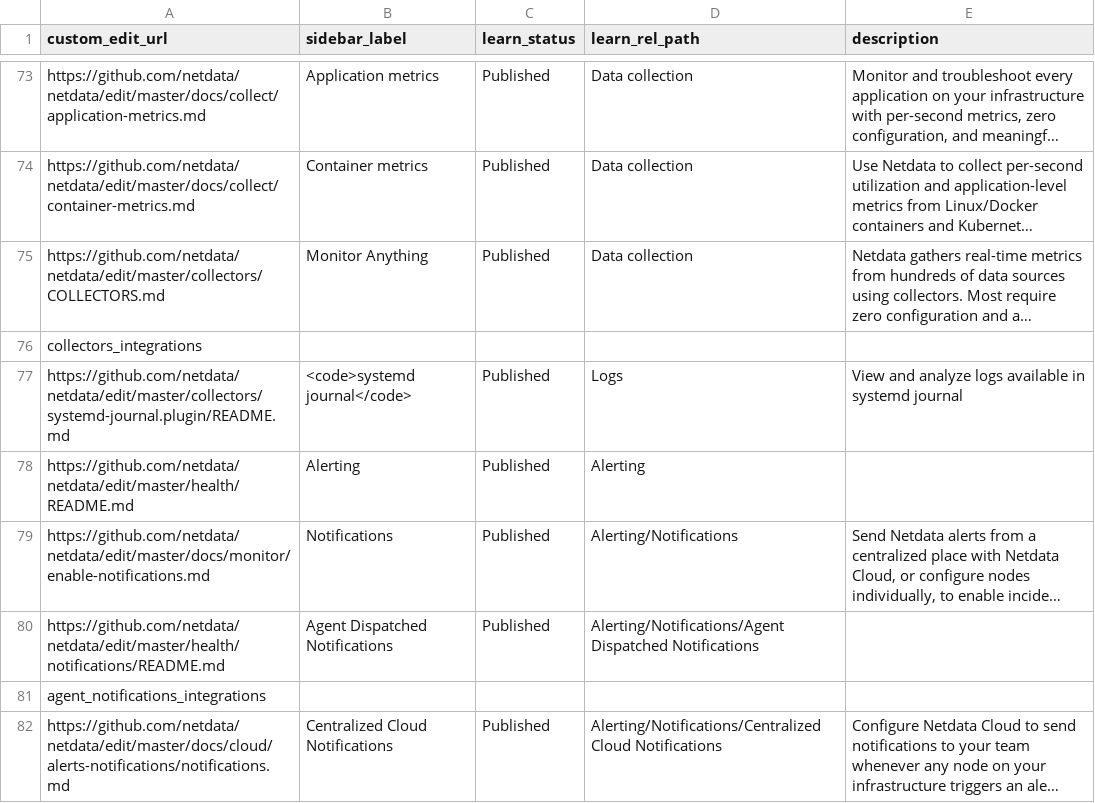
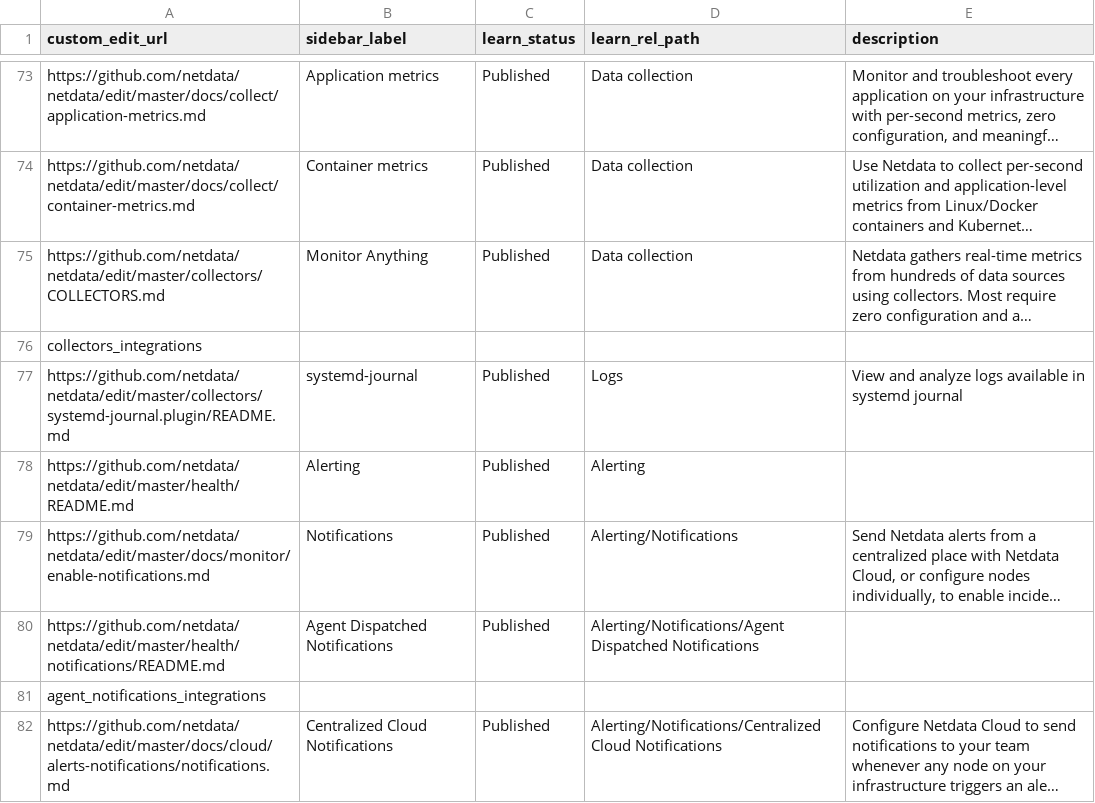
Before and after one commit to netdata/learn, a TSV file: map.tsv, drawn as a sheet; only a part is shown, gaps mark what is left out; long unchanged cells end in …; the diff names each change by its address in the sheet, - before the commit and + after, or states it on an @@ line.

Commit message:
sidebar_label

```diff
--- a/map.tsv
+++ b/map.tsv
-B77 (sidebar_label): <code>systemd journal</code>
+B77 (sidebar_label): systemd-journal
```
